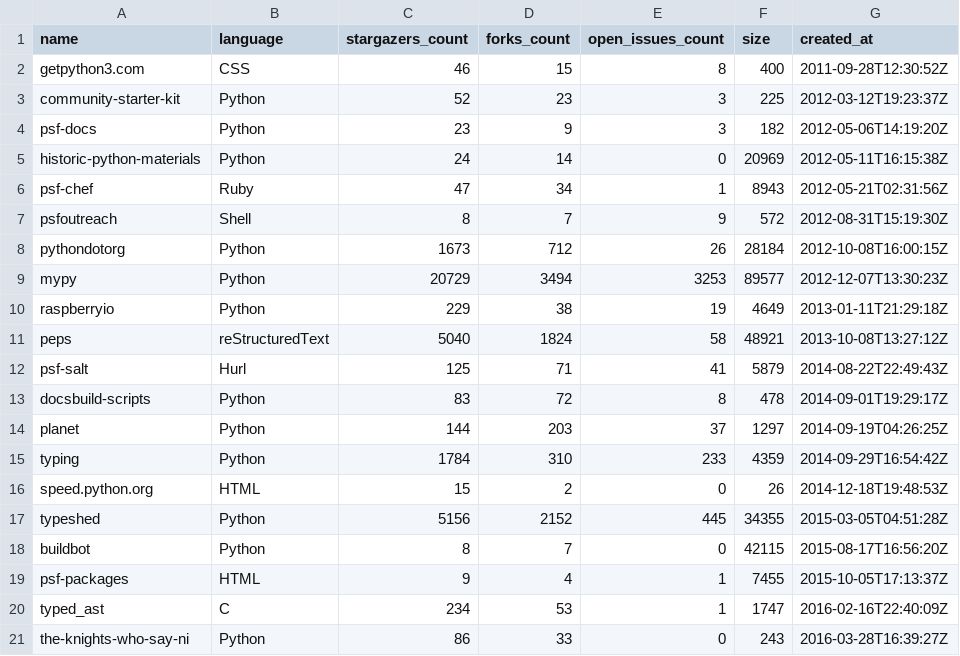
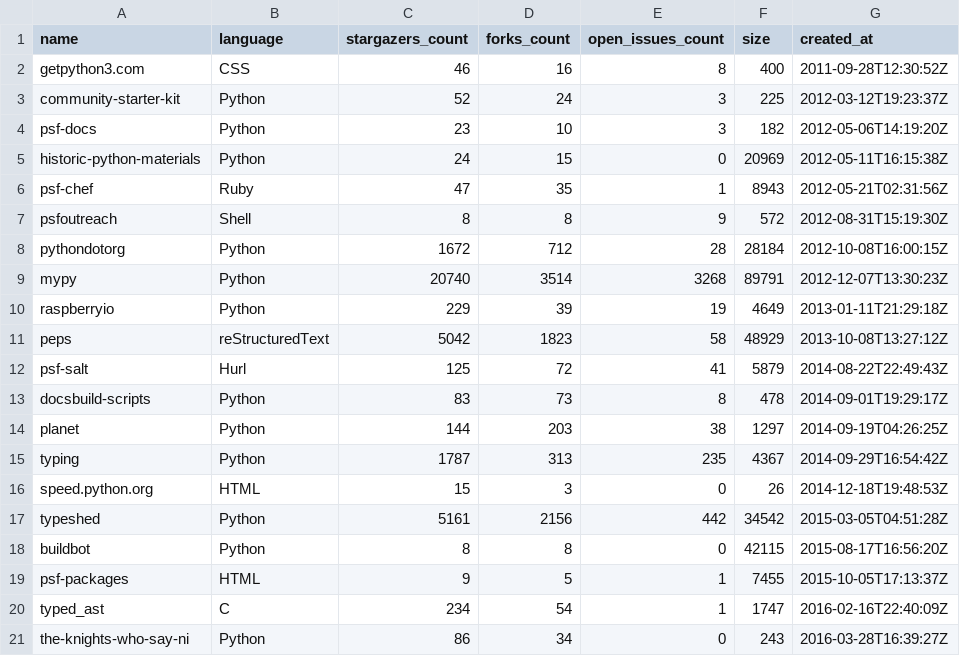
Before and after one commit to Vida-Cyber-prog/CST1510_CW2, a CSV file: DATA/raw.csv, drawn as a sheet; only a part is shown; the diff covers the shown part only.

Commit message:
Week 08 - Pulling Real Data

```diff
--- a/DATA/raw.csv
+++ b/DATA/raw.csv
@@ -1,21 +1,21 @@
 name,language,stargazers_count,forks_count,open_issues_count,size,created_at
-getpython3.com,CSS,46,15,8,400,2011-09-28T12:30:52Z
-community-starter-kit,Python,52,23,3,225,2012-03-12T19:23:37Z
-psf-docs,Python,23,9,3,182,2012-05-06T14:19:20Z
-historic-python-materials,Python,24,14,0,20969,2012-05-11T16:15:38Z
-psf-chef,Ruby,47,34,1,8943,2012-05-21T02:31:56Z
-psfoutreach,Shell,8,7,9,572,2012-08-31T15:19:30Z
-pythondotorg,Python,1673,712,26,28184,2012-10-08T16:00:15Z
-mypy,Python,20729,3494,3253,89577,2012-12-07T13:30:23Z
-raspberryio,Python,229,38,19,4649,2013-01-11T21:29:18Z
-peps,reStructuredText,5040,1824,58,48921,2013-10-08T13:27:12Z
-psf-salt,Hurl,125,71,41,5879,2014-08-22T22:49:43Z
-docsbuild-scripts,Python,83,72,8,478,2014-09-01T19:29:17Z
-planet,Python,144,203,37,1297,2014-09-19T04:26:25Z
-typing,Python,1784,310,233,4359,2014-09-29T16:54:42Z
-speed.python.org,HTML,15,2,0,26,2014-12-18T19:48:53Z
-typeshed,Python,5156,2152,445,34355,2015-03-05T04:51:28Z
-buildbot,Python,8,7,0,42115,2015-08-17T16:56:20Z
-psf-packages,HTML,9,4,1,7455,2015-10-05T17:13:37Z
-typed_ast,C,234,53,1,1747,2016-02-16T22:40:09Z
-the-knights-who-say-ni,Python,86,33,0,243,2016-03-28T16:39:27Z
+getpython3.com,CSS,46,16,8,400,2011-09-28T12:30:52Z
+community-starter-kit,Python,52,24,3,225,2012-03-12T19:23:37Z
+psf-docs,Python,23,10,3,182,2012-05-06T14:19:20Z
+historic-python-materials,Python,24,15,0,20969,2012-05-11T16:15:38Z
+psf-chef,Ruby,47,35,1,8943,2012-05-21T02:31:56Z
+psfoutreach,Shell,8,8,9,572,2012-08-31T15:19:30Z
+pythondotorg,Python,1672,712,28,28184,2012-10-08T16:00:15Z
+mypy,Python,20740,3514,3268,89791,2012-12-07T13:30:23Z
+raspberryio,Python,229,39,19,4649,2013-01-11T21:29:18Z
+peps,reStructuredText,5042,1823,58,48929,2013-10-08T13:27:12Z
+psf-salt,Hurl,125,72,41,5879,2014-08-22T22:49:43Z
+docsbuild-scripts,Python,83,73,8,478,2014-09-01T19:29:17Z
+planet,Python,144,203,38,1297,2014-09-19T04:26:25Z
+typing,Python,1787,313,235,4367,2014-09-29T16:54:42Z
+speed.python.org,HTML,15,3,0,26,2014-12-18T19:48:53Z
+typeshed,Python,5161,2156,442,34542,2015-03-05T04:51:28Z
+buildbot,Python,8,8,0,42115,2015-08-17T16:56:20Z
+psf-packages,HTML,9,5,1,7455,2015-10-05T17:13:37Z
+typed_ast,C,234,54,1,1747,2016-02-16T22:40:09Z
+the-knights-who-say-ni,Python,86,34,0,243,2016-03-28T16:39:27Z
```
Also changed, not shown: 97 edited cells elsewhere in this file, 43 other files.
